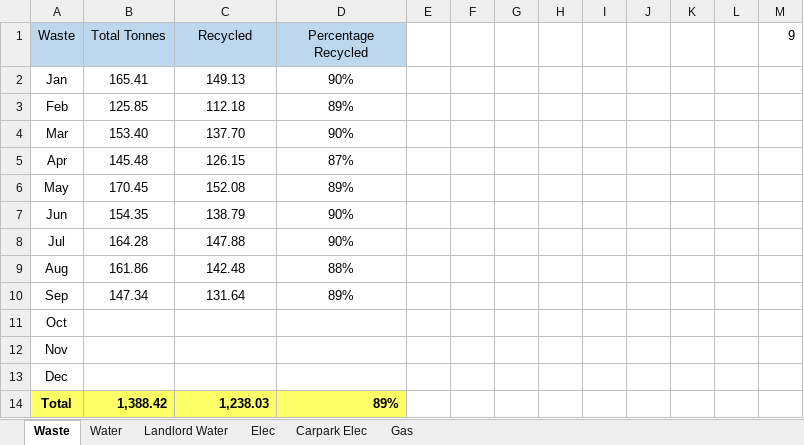
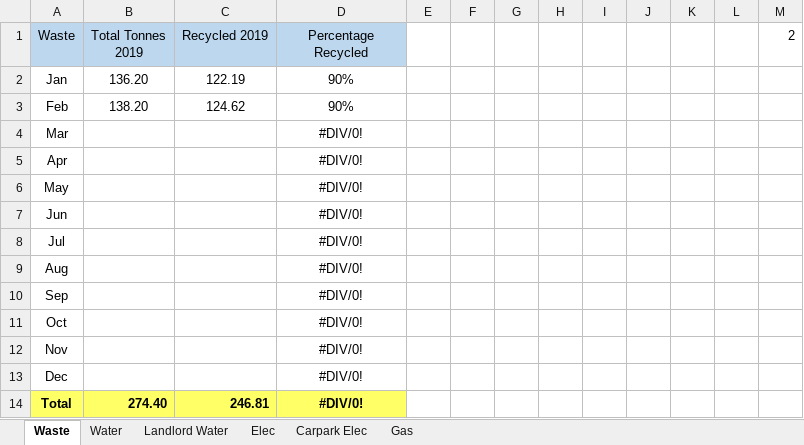
Before and after one commit to kamenPB/Green-Credentials, an Excel workbook: data.xlsx, sheet Waste, drawn as a sheet; values as stored, in another font and other column widths than the file's, no borders; the diff names each change by its address in the sheet, - before the commit and + after, or states it on an @@ line.

```diff
--- a/data.xlsx (sheet Waste)
+++ b/data.xlsx (sheet Waste)
-B1: Total Tonnes
+B1: Total Tonnes 2019
-C1: Recycled
+C1: Recycled 2019
-M1: 9
+M1: 2
-B2 (Total Tonnes 2019): 165.41
+B2 (Total Tonnes 2019): 136.20
-C2 (Recycled 2019): 149.13
+C2 (Recycled 2019): 122.19
-B3 (Total Tonnes 2019): 125.85
+B3 (Total Tonnes 2019): 138.20
-C3 (Recycled 2019): 112.18
+C3 (Recycled 2019): 124.62
-D3 (Percentage Recycled): 89%
+D3 (Percentage Recycled): 90%
-B4 (Total Tonnes 2019): 153.40
+B4 (Total Tonnes 2019): (empty)
-C4 (Recycled 2019): 137.70
+C4 (Recycled 2019): (empty)
-D4 (Percentage Recycled): 90%
+D4 (Percentage Recycled): #DIV/0!
-B5 (Total Tonnes 2019): 145.48
+B5 (Total Tonnes 2019): (empty)
-C5 (Recycled 2019): 126.15
+C5 (Recycled 2019): (empty)
-D5 (Percentage Recycled): 87%
+D5 (Percentage Recycled): #DIV/0!
-B6 (Total Tonnes 2019): 170.45
+B6 (Total Tonnes 2019): (empty)
-C6 (Recycled 2019): 152.08
+C6 (Recycled 2019): (empty)
-D6 (Percentage Recycled): 89%
+D6 (Percentage Recycled): #DIV/0!
-B7 (Total Tonnes 2019): 154.35
+B7 (Total Tonnes 2019): (empty)
-C7 (Recycled 2019): 138.79
+C7 (Recycled 2019): (empty)
-D7:D8 (Percentage Recycled): 90%
+D7:D8 (Percentage Recycled): #DIV/0!
-B8 (Total Tonnes 2019): 164.28
+B8 (Total Tonnes 2019): (empty)
-C8 (Recycled 2019): 147.88
+C8 (Recycled 2019): (empty)
-B9 (Total Tonnes 2019): 161.86
+B9 (Total Tonnes 2019): (empty)
-C9 (Recycled 2019): 142.48
+C9 (Recycled 2019): (empty)
-D9 (Percentage Recycled): 88%
+D9 (Percentage Recycled): #DIV/0!
-B10 (Total Tonnes 2019): 147.34
+B10 (Total Tonnes 2019): (empty)
-C10 (Recycled 2019): 131.64
+C10 (Recycled 2019): (empty)
-D10 (Percentage Recycled): 89%
+D10 (Percentage Recycled): #DIV/0!
-D11:D13 (Percentage Recycled): (empty)
+D11:D13 (Percentage Recycled): #DIV/0!
-B14 (Total Tonnes 2019): 1,388.42
+B14 (Total Tonnes 2019): 274.40
-C14 (Recycled 2019): 1,238.03
+C14 (Recycled 2019): 246.81
-D14 (Percentage Recycled): 89%
+D14 (Percentage Recycled): #DIV/0!
-D14 alignment: right
+D14 alignment: center
```
Also changed, not shown: sheet Water, sheet Gas, sheet Elec, formulas that keep their value, 1 other file.
